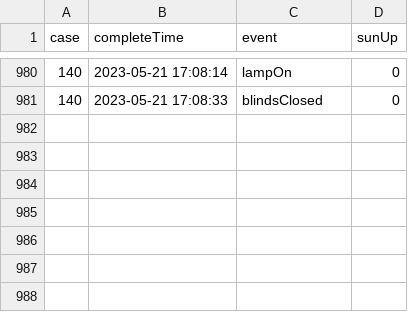
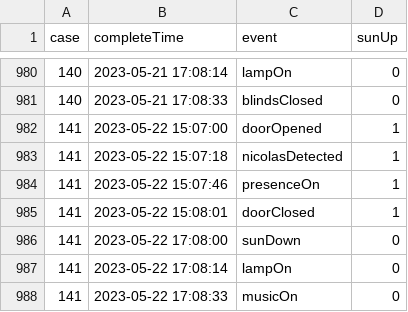
Before and after one commit to CUPID25-MIAGE/AI-EDBN, a CSV file: Data/logs/train_v5.csv, drawn as a sheet; only a part is shown, gaps mark what is left out; the diff names each change by its address in the sheet, - before the commit and + after, or states it on an @@ line.

```diff
--- a/Data/logs/train_v5.csv
+++ b/Data/logs/train_v5.csv
+row 982: 141 | 2023-05-22 15:07:00 | doorOpened | 1
+row 983: 141 | 2023-05-22 15:07:18 | nicolasDetected | 1
+row 984: 141 | 2023-05-22 15:07:46 | presenceOn | 1
+row 985: 141 | 2023-05-22 15:08:01 | doorClosed | 1
+row 986: 141 | 2023-05-22 17:08:00 | sunDown | 0
+row 987: 141 | 2023-05-22 17:08:14 | lampOn | 0
+row 988: 141 | 2023-05-22 17:08:33 | musicOn | 0
```
Also changed, not shown: 5 other files.
